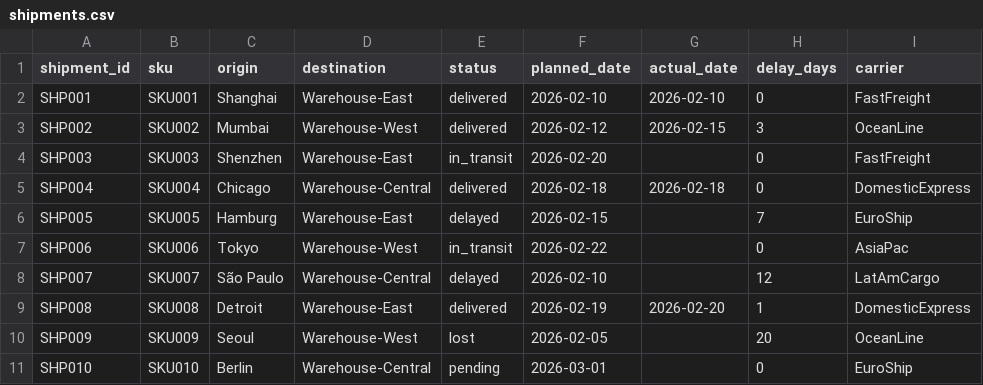
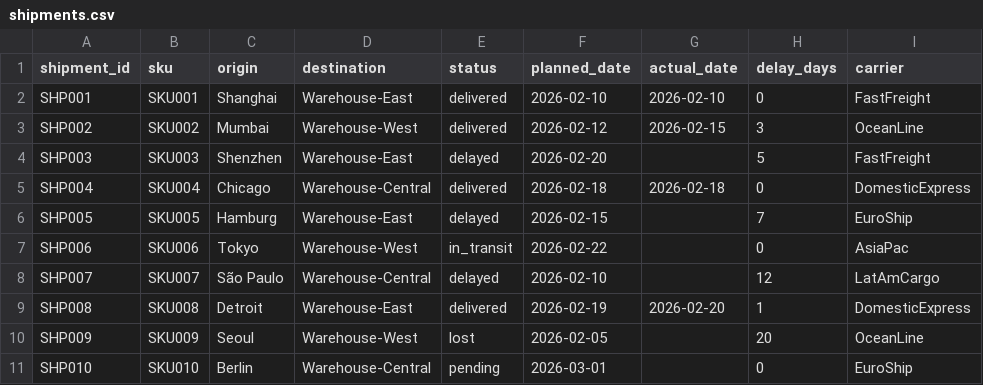
Before and after one commit to SubhajitBagchi03/agentic-ai-supply-chain, a CSV file: sample_data/shipments.csv, drawn as a sheet.

Commit message:
chore: Update sample data to trigger system risk alerts for testing

```diff
--- a/sample_data/shipments.csv
+++ b/sample_data/shipments.csv
@@ -3,3 +3,3 @@ SHP001,SKU001,Shanghai,Warehouse-East,delivered,2026-02-10,2026-02-10,0,FastFrei
 SHP002,SKU002,Mumbai,Warehouse-West,delivered,2026-02-12,2026-02-15,3,OceanLine
-SHP003,SKU003,Shenzhen,Warehouse-East,in_transit,2026-02-20,,0,FastFreight
+SHP003,SKU003,Shenzhen,Warehouse-East,delayed,2026-02-20,,5,FastFreight
 SHP004,SKU004,Chicago,Warehouse-Central,delivered,2026-02-18,2026-02-18,0,DomesticExpress
```
Also changed, not shown: sample_data/inventory.csv.
